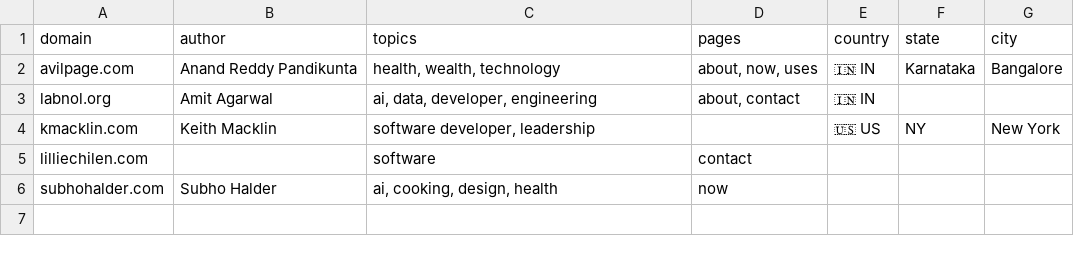
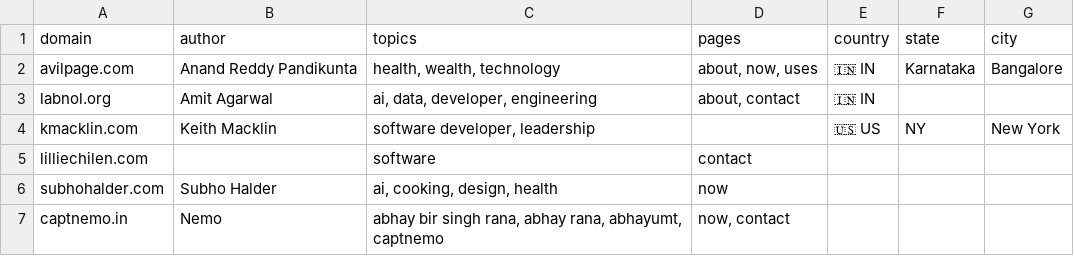
Before and after one commit to AvilPage/SlashIndex.fyi, a CSV file: index.csv, drawn as a sheet; the diff names each change by its address in the sheet, - before the commit and + after, or states it on an @@ line.

Commit message:
Add captnemo.in to SlashIndex.fyi (#7)

```diff
--- a/index.csv
+++ b/index.csv
+row 7: captnemo.in | Nemo | abhay bir singh rana, abhay rana, abhayumt, captnemo | now, contact
```
